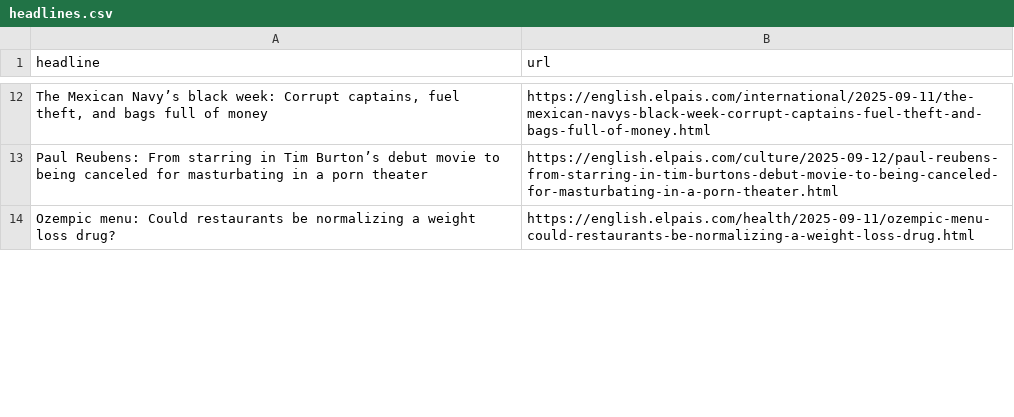
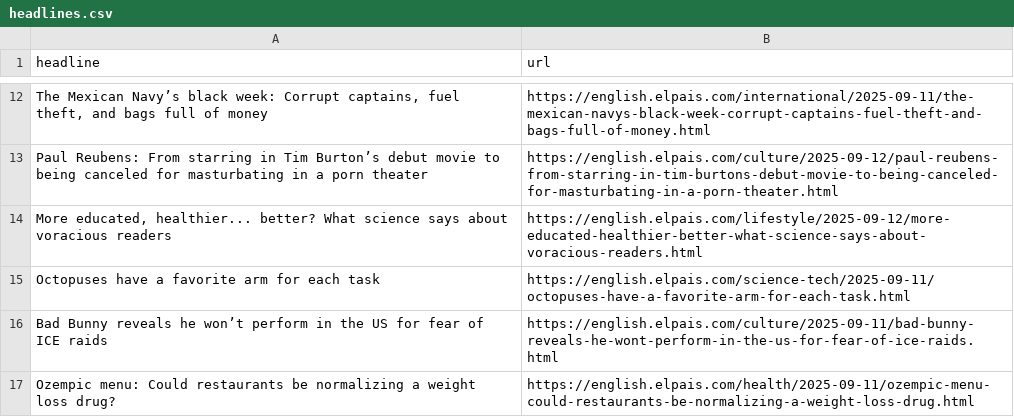
Before and after one commit to sa3991/el-pais-autoscraper, a CSV file: headlines.csv, drawn as a sheet; only a part is shown, gaps mark what is left out; the diff covers the shown part only; the diff names each change by its address in the sheet, - before the commit and + after, or states it on an @@ line.

```diff
--- a/headlines.csv
+++ b/headlines.csv
+row 14: More educated, healthier... better? What science says about voracious readers | https://english.elpais.com/lifestyle/2025-09-12/more-educated-healthier-better-what-science-says-about-voracious-readers.html
+row 16: Bad Bunny reveals he won’t perform in the US for fear of ICE raids | https://english.elpais.com/culture/2025-09-11/bad-bunny-reveals-he-wont-perform-in-the-us-for-fear-of-ice-raids.html
```
Also changed, not shown: 2 added rows, 4 removed rows and 2 moved rows elsewhere in this file.
